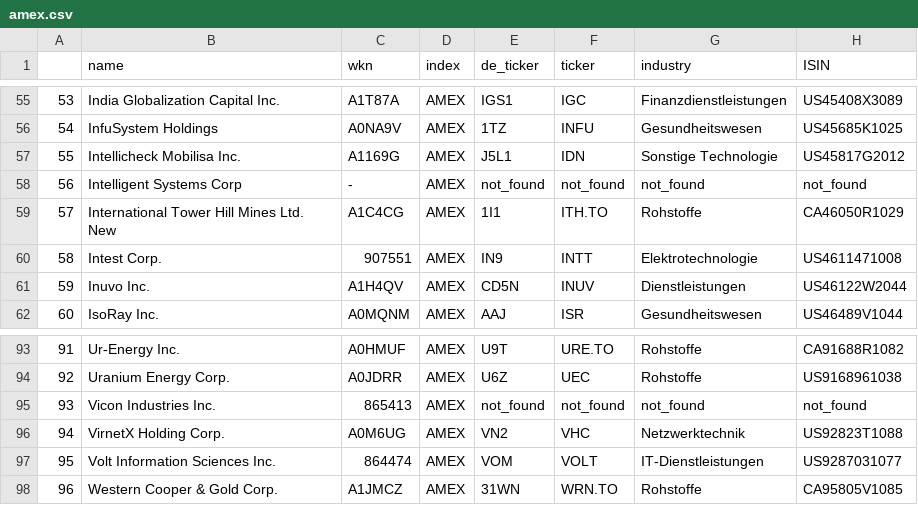
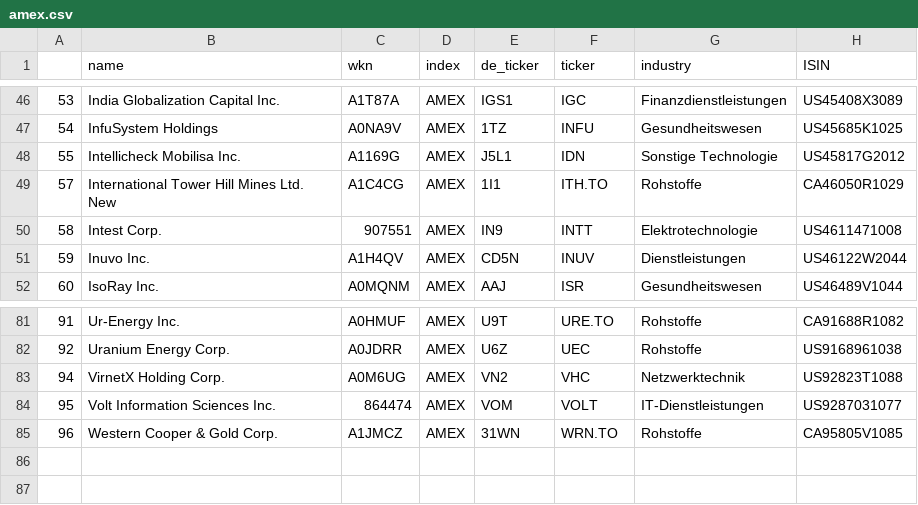
Before and after one commit to JonathanWillnow/stockpicking_screener, a CSV file: screener/original_data/csv_files/amex.csv, drawn as a sheet; only a part is shown, gaps mark what is left out; the diff covers the shown part only; the diff names each change by its address in the sheet, - before the commit and + after, or states it on an @@ line.

```diff
--- a/screener/original_data/csv_files/amex.csv
+++ b/screener/original_data/csv_files/amex.csv
-row 58: 56 | Intelligent Systems Corp | - | AMEX | not_found | not_found | not_found | not_found
-row 95: 93 | Vicon Industries Inc. | 865413 | AMEX | not_found | not_found | not_found | not_found
```
Also changed, not shown: 11 removed rows elsewhere in this file, screener/original_data/csv_files/euro600.csv, screener/original_data/csv_files/nikkei225.csv, 29 other files.
